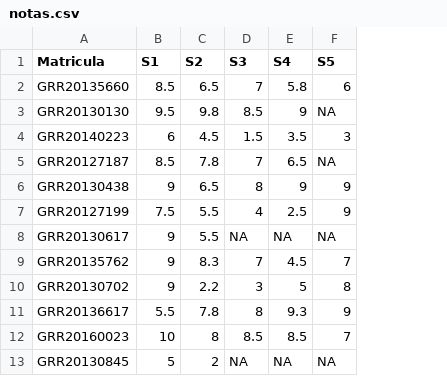
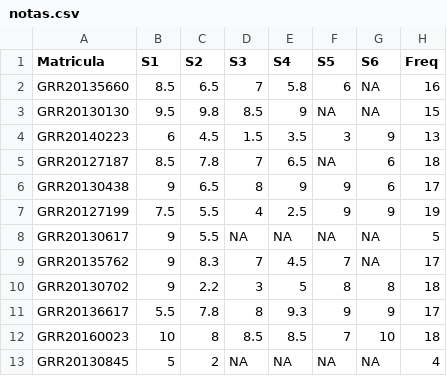
Before and after one commit to fernandomayer/ce001n-2016-01, a CSV file: misc/notas.csv, drawn as a sheet; only a part is shown; the diff names each change by its address in the sheet, - before the commit and + after, or states it on an @@ line.

Commit message:
Include final results with new tables and figures

```diff
--- a/misc/notas.csv
+++ b/misc/notas.csv
+column G (S6), rows 2-13: NA | NA | 9 | 6 | 6 | 9 | NA | NA | 8 | 9 | 10 | NA
+column H (Freq), rows 2-13: 16 | 15 | 13 | 18 | 17 | 19 | 5 | 17 | 18 | 17 | 18 | 4
```
Also changed, not shown: 5 other files.
